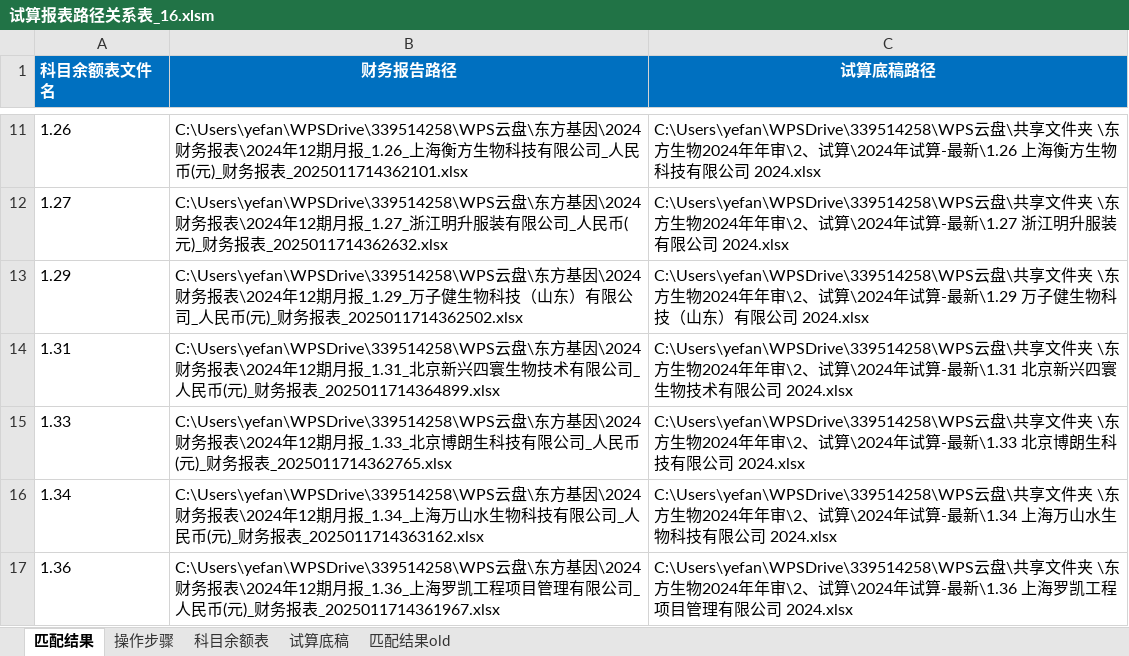
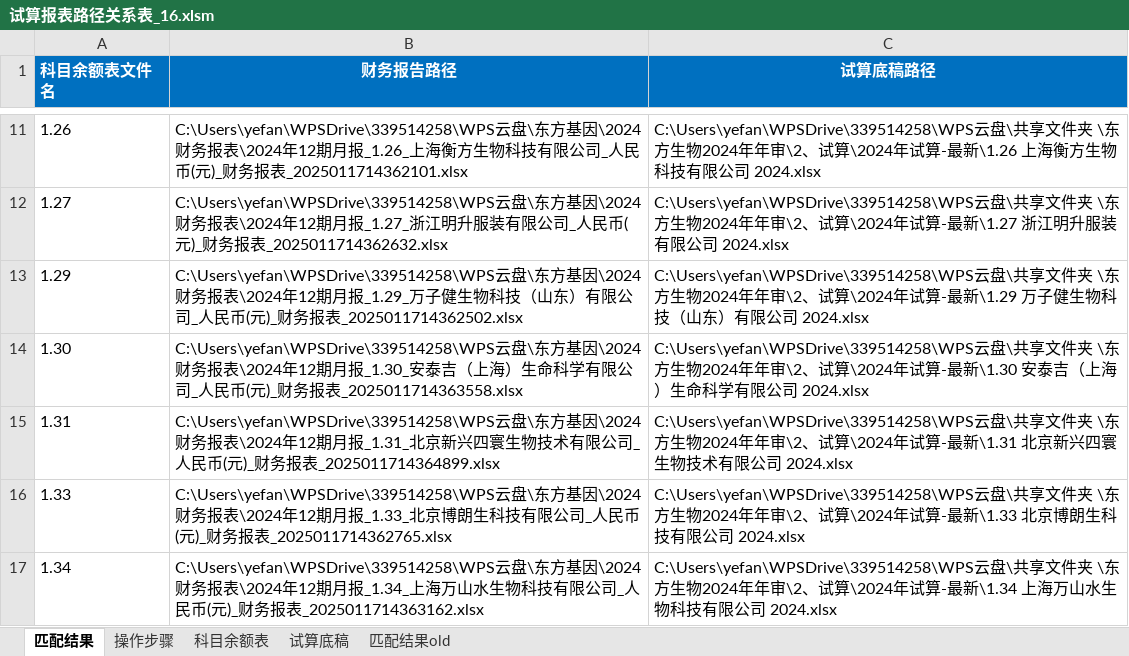
Before and after one commit to yefang008514/AUTO_TB, an Excel workbook: 试算单元格映射表/财报映射表/试算报表路径关系表_16.xlsm, sheet 匹配结果, drawn as a sheet; only a part is shown, gaps mark what is left out; the shorter side is filled out with more unchanged rows; values as stored, in another font and other column widths than the file's, no borders; the diff names each change by its address in the sheet, - before the commit and + after, or states it on an @@ line.

```diff
--- a/试算单元格映射表/财报映射表/试算报表路径关系表_16.xlsm (sheet 匹配结果)
+++ b/试算单元格映射表/财报映射表/试算报表路径关系表_16.xlsm (sheet 匹配结果)
+row 14: 1.30 | C:\Users\yefan\WPSDrive\339514258\WPS云盘\东方基因\2024财务报表\2024年12期月报_1.30_安泰吉（上海）生命科学有限公司_人民币(元)_财务报表_2025011714363558.xlsx | C:\Users\yefan\WPSDrive\339514258\WPS云盘\共享文件夹 \东方生物2024年年审\2、试算\2024年试算-最新\1.30 安泰吉（上海）生命科学有限公司 2024.xlsx
```
Also changed, not shown: 试算单元格映射表/财报映射表/试算报表路径关系表.xlsm, 13 other files.
